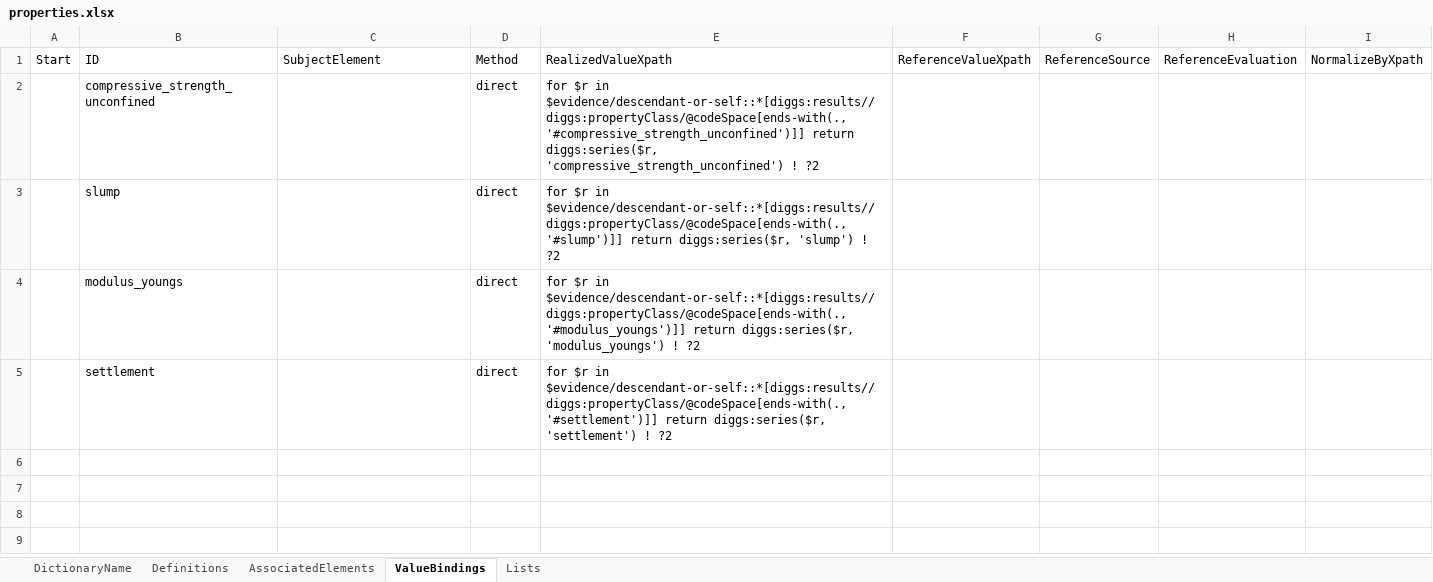
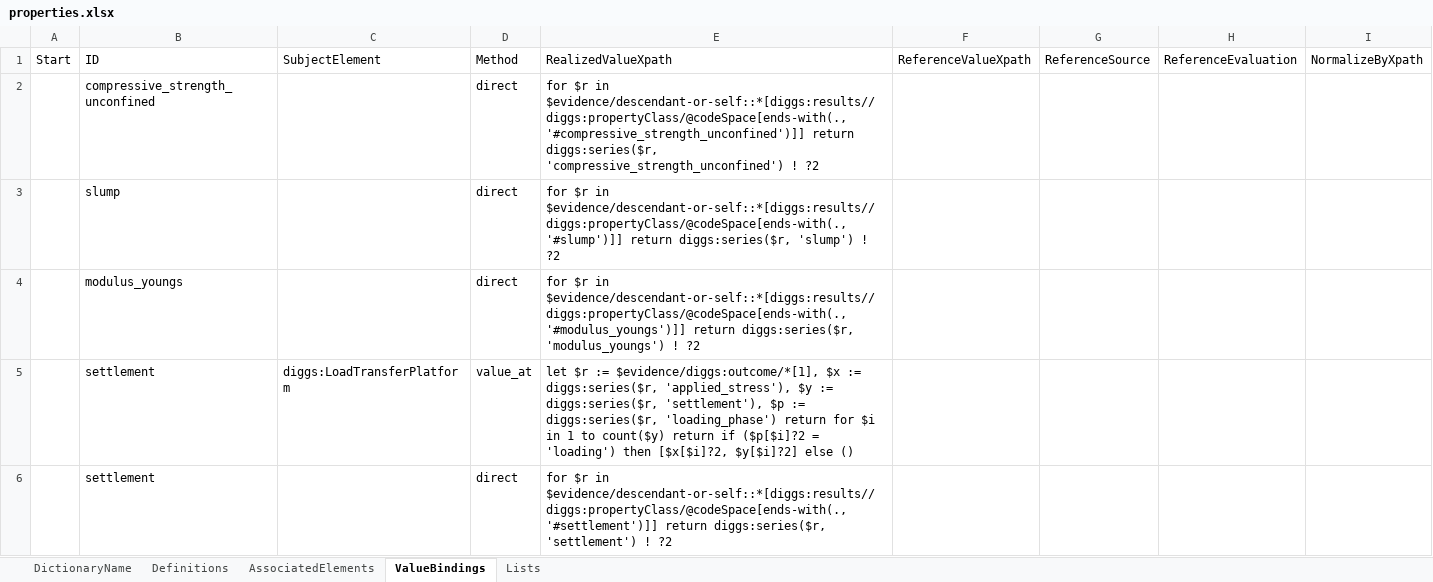
Before and after one commit to DIGGSml/def, an Excel workbook: Codelist Excel Files and Conversion Templates to XML/properties.xlsx, sheet ValueBindings, drawn as a sheet; values as stored, in another font and other column widths than the file's, no borders; the diff names each change by its address in the sheet, - before the commit and + after, or states it on an @@ line.

```diff
--- a/Codelist Excel Files and Conversion Templates to XML/properties.xlsx (sheet ValueBindings)
+++ b/Codelist Excel Files and Conversion Templates to XML/properties.xlsx (sheet ValueBindings)
+row 5:  | settlement | diggs:LoadTransferPlatform | value_at | let $r := $evidence/diggs:outcome/*[1], $x := diggs:series($r, 'applied_stress'), $y := diggs:series($r, 'settlement'), $p := diggs:series($r, 'loading_phase') return for $i in 1 to count($y) return if ($p[$i]?2 = 'loading') then [$x[$i]?2, $y[$i]?2] else ()
```
Also changed, not shown: 1 other file.
